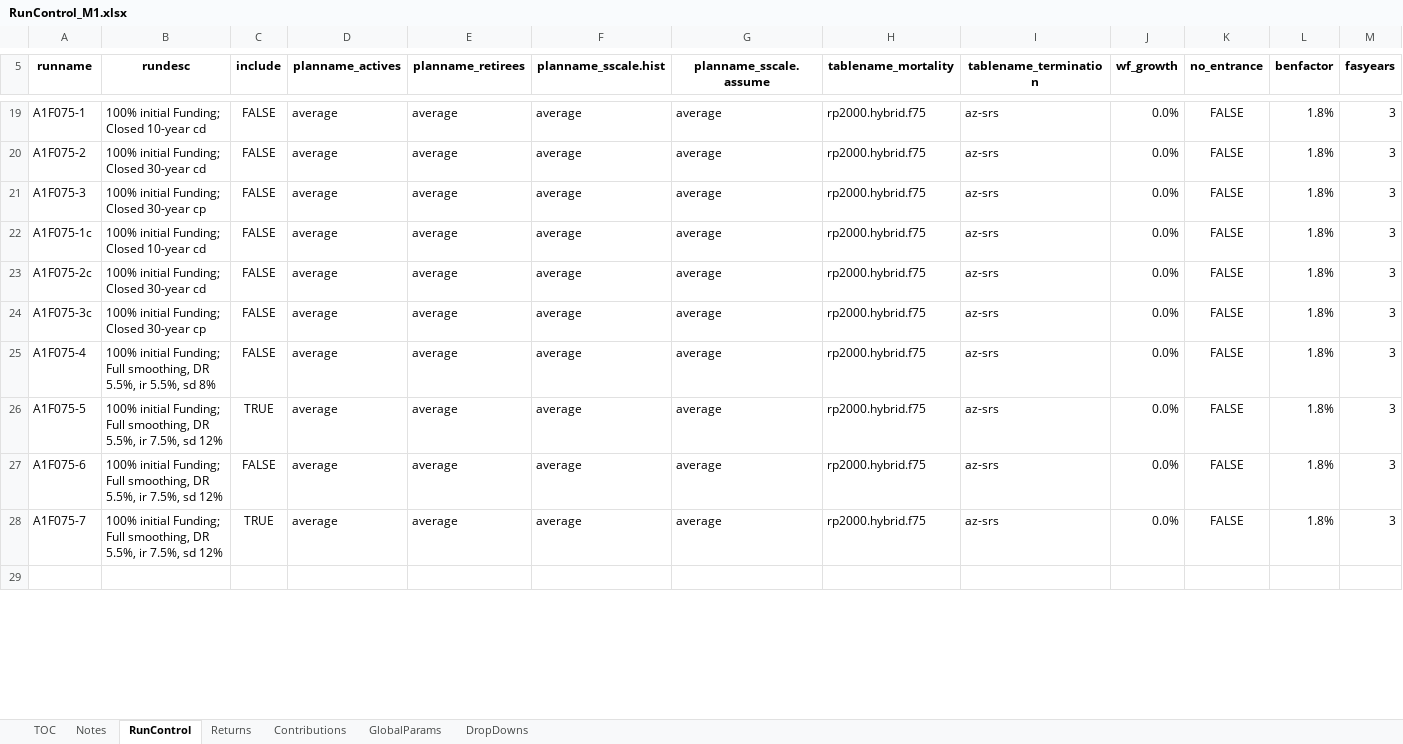
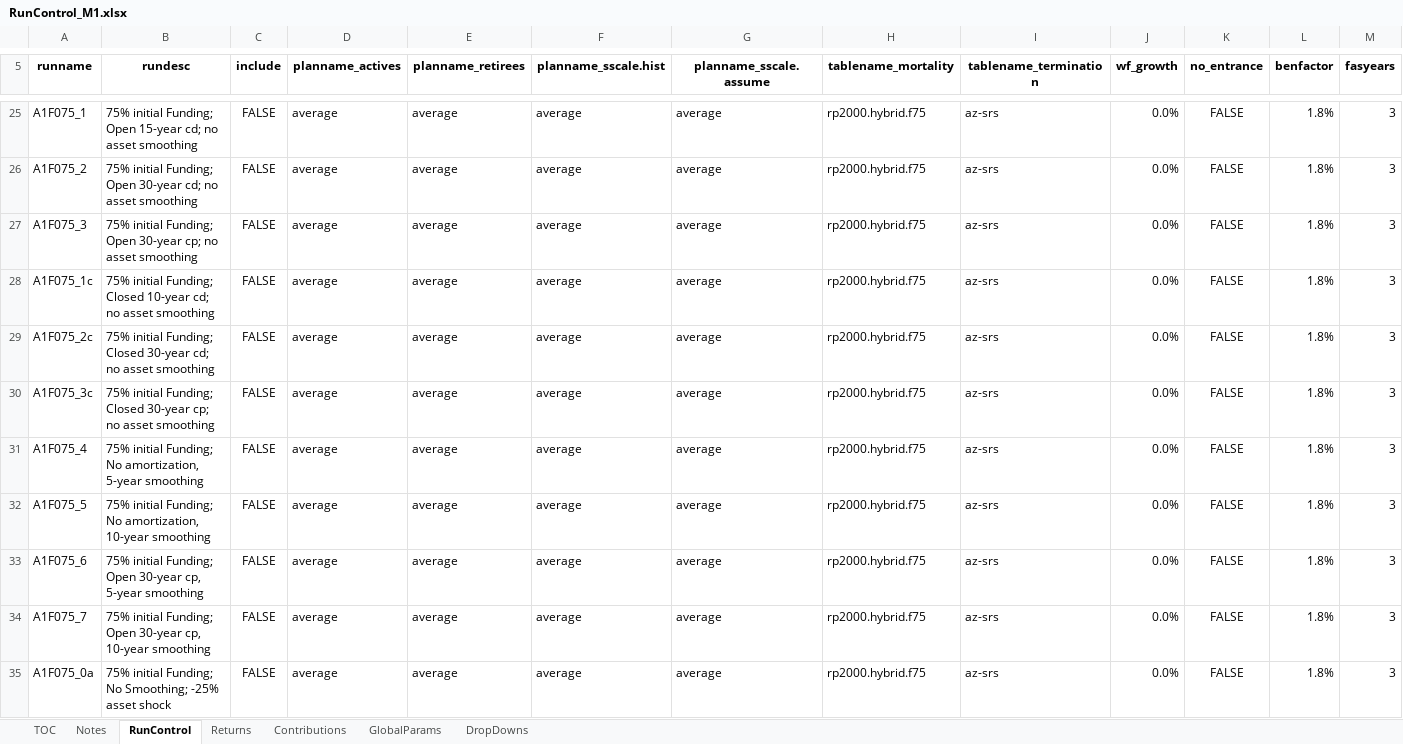
Before and after one commit to yimengyin16/Model_Main, an Excel workbook: IO_M1/RunControl_M1.xlsx, sheet RunControl, drawn as a sheet; only a part is shown, gaps mark what is left out; the shorter side is filled out with more unchanged rows; values as stored, in another font and other column widths than the file's, no borders; addresses are those after the commit; rows hold the shown columns only; the diff covers the shown part only; the diff names each change by its address in the sheet, - before the commit and + after, or states it on an @@ line.

Commit message:
correct run control file for M1

```diff
--- a/IO_M1/RunControl_M1.xlsx (sheet RunControl)
+++ b/IO_M1/RunControl_M1.xlsx (sheet RunControl)
-A25 (runname): A1F075-1
+A25 (runname): A1F075_1
-B25 (rundesc): 100% initial Funding; Closed 10-year cd
+B25 (rundesc): 75% initial Funding; Open 15-year cd; no asset smoothing
-A26 (runname): A1F075-2
+A26 (runname): A1F075_2
-B26 (rundesc): 100% initial Funding; Closed 30-year cd
+B26 (rundesc): 75% initial Funding; Open 30-year cd; no asset smoothing
-A27 (runname): A1F075-3
+A27 (runname): A1F075_3
-B27 (rundesc): 100% initial Funding; Closed 30-year cp
+B27 (rundesc): 75% initial Funding; Open 30-year cp; no asset smoothing
-A28 (runname): A1F075-1c
+A28 (runname): A1F075_1c
-B28 (rundesc): 100% initial Funding; Closed 10-year cd
+B28 (rundesc): 75% initial Funding; Closed 10-year cd; no asset smoothing
-A29 (runname): A1F075-2c
+A29 (runname): A1F075_2c
-B29 (rundesc): 100% initial Funding; Closed 30-year cd
+B29 (rundesc): 75% initial Funding; Closed 30-year cd; no asset smoothing
-A30 (runname): A1F075-3c
+A30 (runname): A1F075_3c
-B30 (rundesc): 100% initial Funding; Closed 30-year cp
+B30 (rundesc): 75% initial Funding; Closed 30-year cp; no asset smoothing
-A31 (runname): A1F075-4
+A31 (runname): A1F075_4
-B31 (rundesc): 100% initial Funding; Full smoothing, DR 5.5%, ir 5.5%, sd 8%
+B31 (rundesc): 75% initial Funding; No amortization, 5-year smoothing
-A32 (runname): A1F075-5
+A32 (runname): A1F075_5
-B32 (rundesc): 100% initial Funding; Full smoothing, DR 5.5%, ir 7.5%, sd 12%
+B32 (rundesc): 75% initial Funding; No amortization, 10-year smoothing
-C32 (include): TRUE
+C32 (include): FALSE
-A33 (runname): A1F075-6
+A33 (runname): A1F075_6
-B33 (rundesc): 100% initial Funding; Full smoothing, DR 5.5%, ir 7.5%, sd 12%
+B33 (rundesc): 75% initial Funding; Open 30-year cp, 5-year smoothing
-A34 (runname): A1F075-7
+A34 (runname): A1F075_7
-B34 (rundesc): 100% initial Funding; Full smoothing, DR 5.5%, ir 7.5%, sd 12%
+B34 (rundesc): 75% initial Funding; Open 30-year cp, 10-year smoothing
-C34 (include): TRUE
+C34 (include): FALSE
+row 35: A1F075_0a | 75% initial Funding; No Smoothing; -25% asset shock | FALSE | average | average | average | average | rp2000.hybrid.f75 | az-srs | 0.0% | FALSE | 1.8% | 3
```
Also changed, not shown: 23 added rows, 3 removed rows and 57 edited cells elsewhere in this sheet, sheet Returns, sheet GlobalParams, 1 other file.
